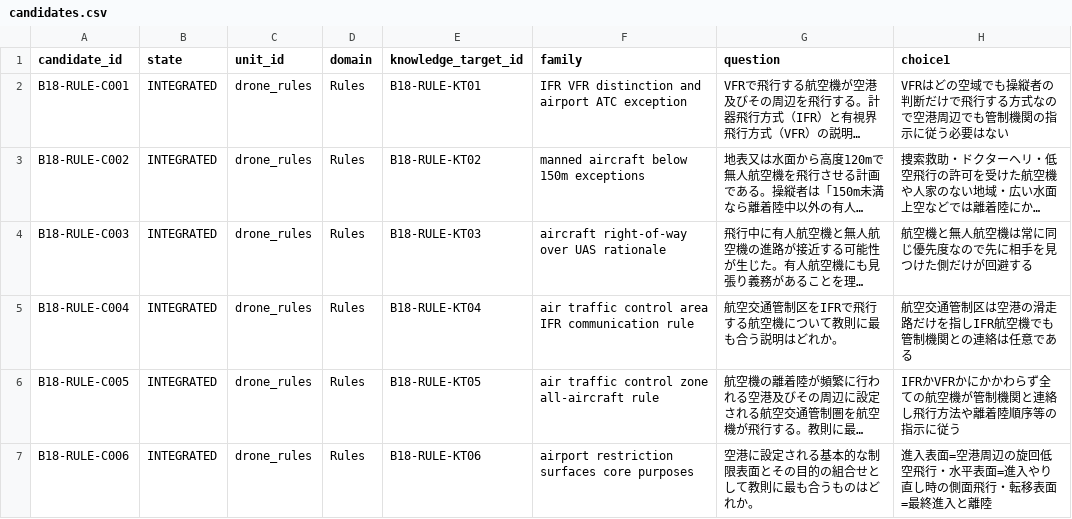
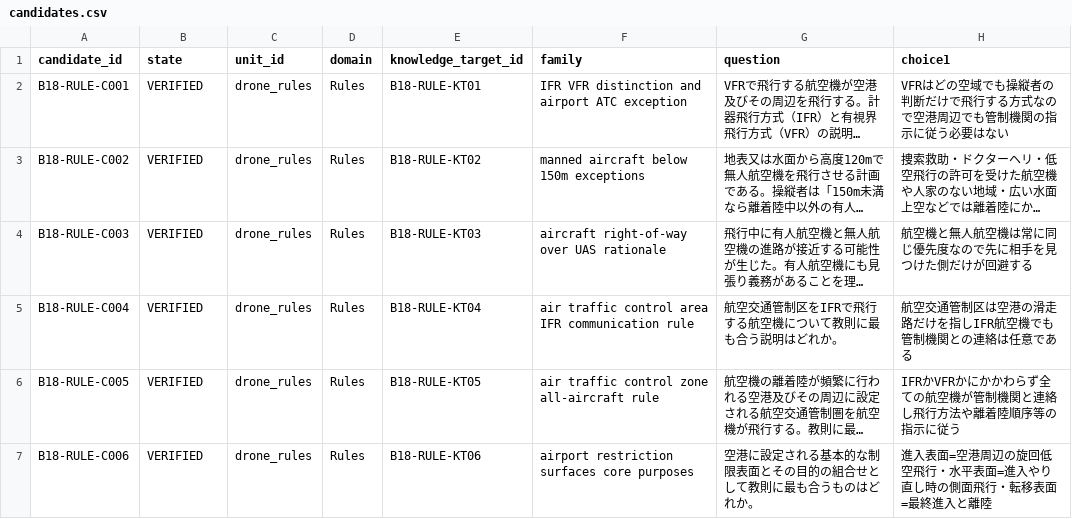
Before and after one commit to Komadeki/health-quiz-app, a CSV file: question_banks/drone_second_class/authoring/batches/batch_018/candidates.csv, drawn as a sheet; only a part is shown; long unchanged cells end in …; the diff names each change by its address in the sheet, - before the commit and + after, or states it on an @@ line.

Commit message:
Verify B18 canonical sources

```diff
--- a/question_banks/drone_second_class/authoring/batches/batch_018/candidates.csv
+++ b/question_banks/drone_second_class/authoring/batches/batch_018/candidates.csv
-B2:B7 (state): INTEGRATED
+B2:B7 (state): VERIFIED
```
Also changed, not shown: 3 other files.
